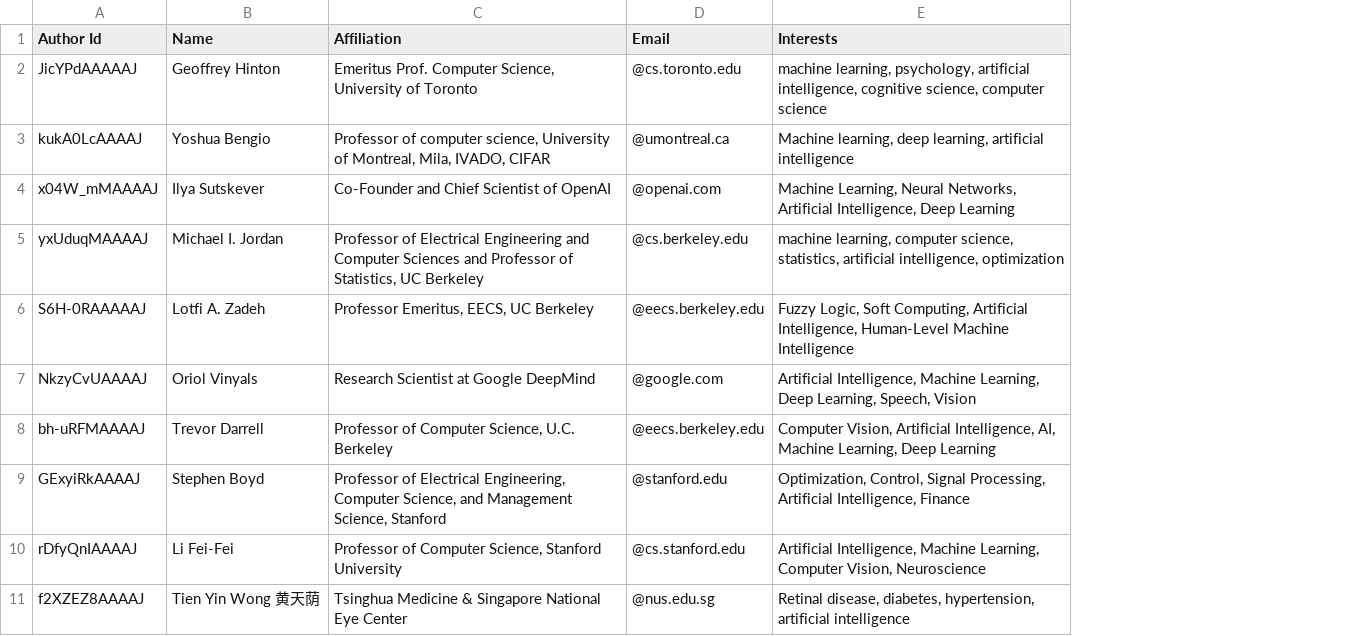
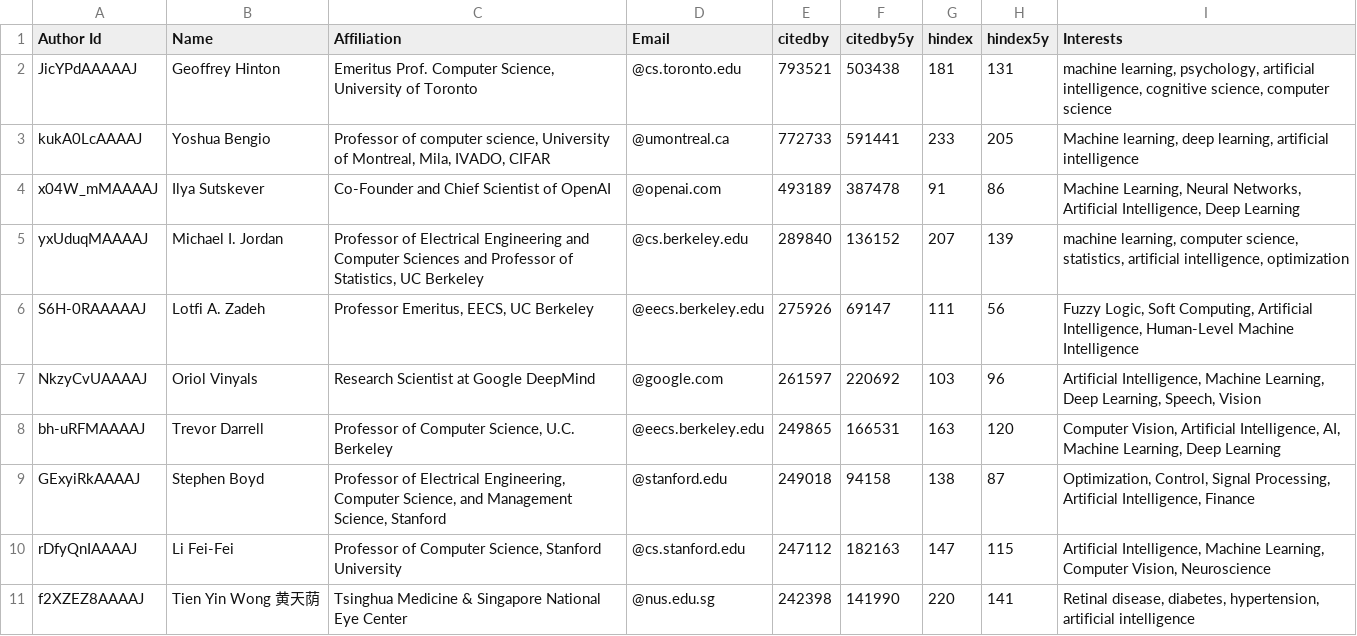
Before and after one commit to ranaislek/BDM-Part1-UPC, a CSV file: data/scholarly/artificial intelligence_authors.csv, drawn as a sheet; the diff names each change by its address in the sheet, - before the commit and + after, or states it on an @@ line.

```diff
--- a/data/scholarly/artificial intelligence_authors.csv
+++ b/data/scholarly/artificial intelligence_authors.csv
+column E (citedby), rows 2-11: 793521 | 772733 | 493189 | 289840 | 275926 | 261597 | 249865 | 249018 | 247112 | 242398
+column F (citedby5y), rows 2-11: 503438 | 591441 | 387478 | 136152 | 69147 | 220692 | 166531 | 94158 | 182163 | 141990
+column G (hindex), rows 2-11: 181 | 233 | 91 | 207 | 111 | 103 | 163 | 138 | 147 | 220
+column H (hindex5y), rows 2-11: 131 | 205 | 86 | 139 | 56 | 96 | 120 | 87 | 115 | 141
```
Also changed, not shown: data/scholarly/genetics_authors.csv, data/scholarly/genetics_papers.csv, 27 other files.
